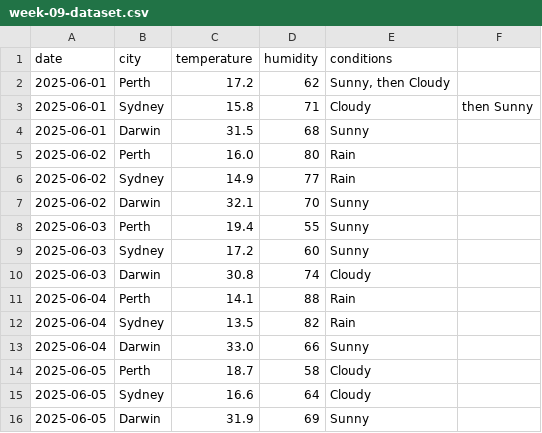
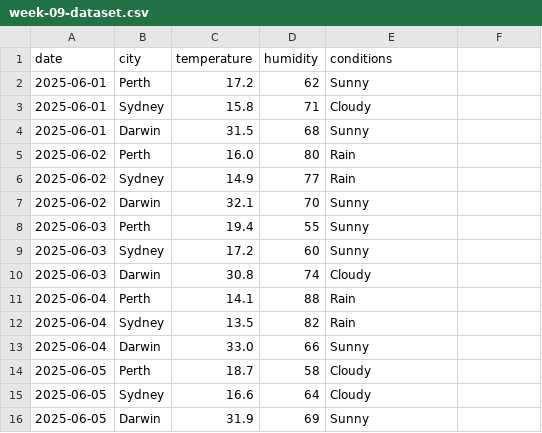
Before and after one commit to blairwang-curtinuni/isys5002-26s2-blair-wang, a CSV file: 01-labs/week-09-dataset.csv, drawn as a sheet.

Commit message:
[human-only] [fix] Revert back to good version

```diff
--- a/01-labs/week-09-dataset.csv
+++ b/01-labs/week-09-dataset.csv
@@ -1,4 +1,4 @@
 date,city,temperature,humidity,conditions
-2025-06-01,Perth,17.2,62,"Sunny, then Cloudy"
-2025-06-01,Sydney,15.8,71,Cloudy, then Sunny
+2025-06-01,Perth,17.2,62,Sunny
+2025-06-01,Sydney,15.8,71,Cloudy
 2025-06-01,Darwin,31.5,68,Sunny
```
